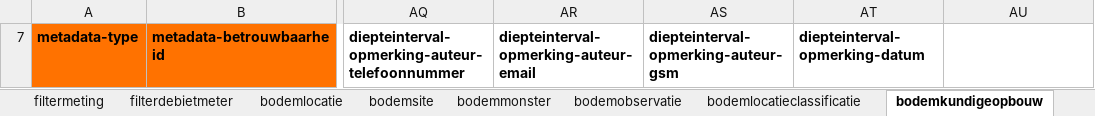
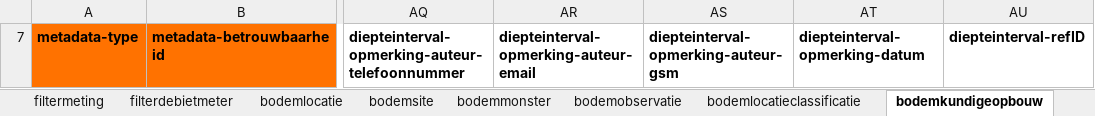
Before and after one commit to DOV-Vlaanderen/xls2xml, an Excel workbook: templates/productie/productie_template_full.xlsx, sheet bodemkundigeopbouw, drawn as a sheet; only a part is shown, gaps mark what is left out; values as stored, in another font and other column widths than the file's, no borders; 2 other sheets too large or unreadable and not compared; the diff names each change by its address in the sheet, - before the commit and + after, or states it on an @@ line.

```diff
--- a/templates/productie/productie_template_full.xlsx (sheet bodemkundigeopbouw)
+++ b/templates/productie/productie_template_full.xlsx (sheet bodemkundigeopbouw)
-AU7: (empty)
+AU7: diepteinterval-refID
```
Also changed, not shown: sheet observatie, sheet bodemsite, sheet monster, sheet bodemlocatie, sheet grondmonster, hidden cells, templates/productie/productie_bodem_template.xlsx, templates/productie/productie_bodem_template_full.xlsx, 19 other files.
